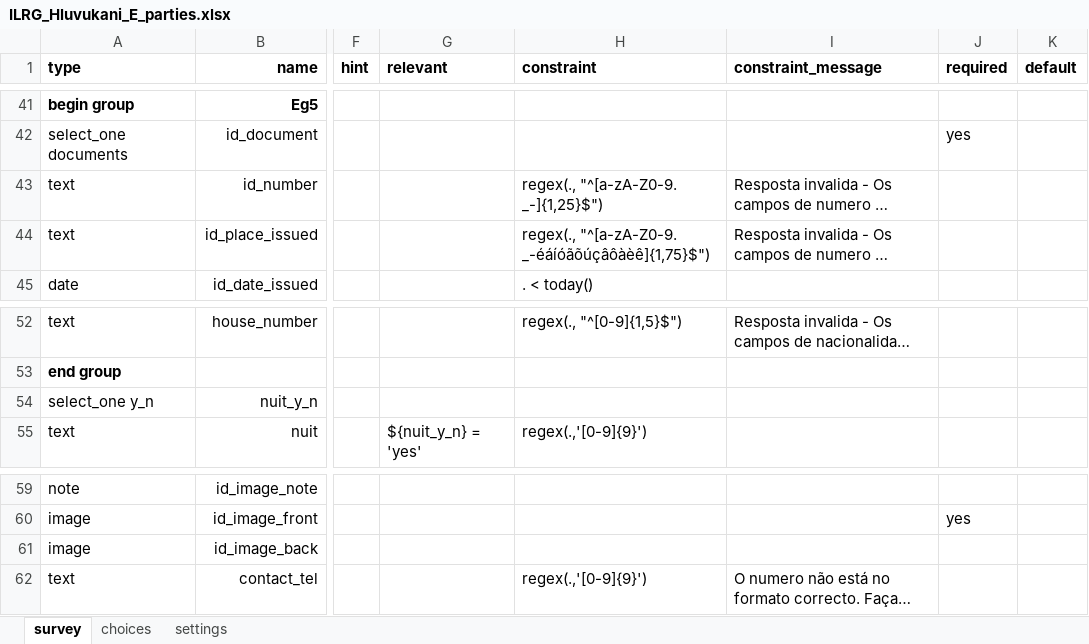
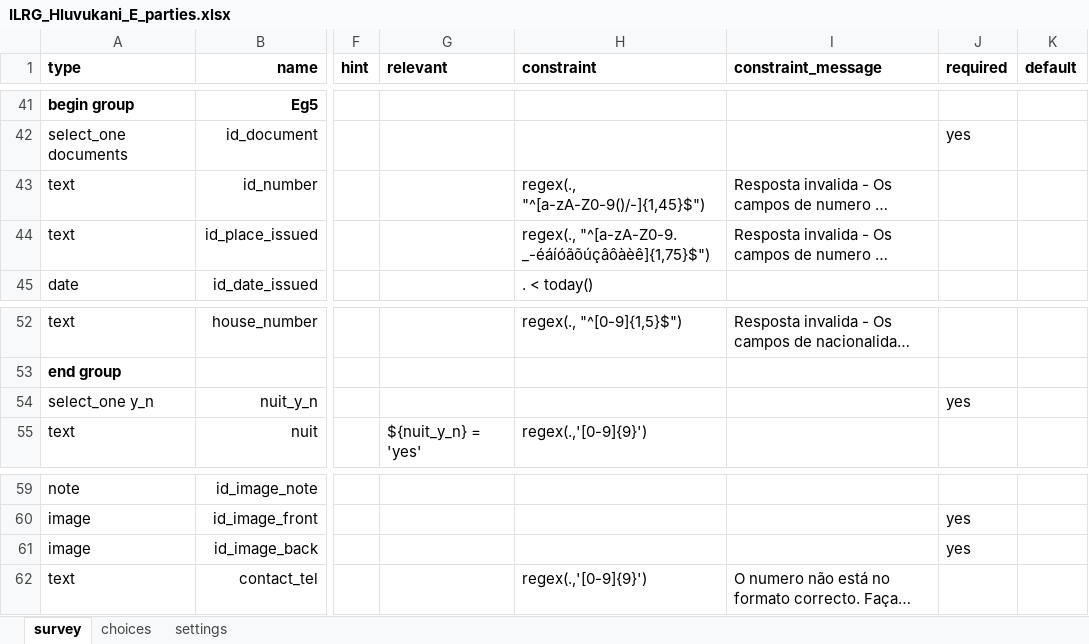
Before and after one commit to TerraFirmaMozambique/ILRG_hluvukani_odk_forms, an Excel workbook: ILRG_Hluvukani_E_parties/ILRG_Hluvukani_E_parties-media/ILRG_Hluvukani_E_parties.xlsx, sheet survey, drawn as a sheet; only a part is shown, gaps mark what is left out; long unchanged cells end in …; values as stored, in another font and other column widths than the file's, no borders; the diff names each change by its address in the sheet, - before the commit and + after, or states it on an @@ line.

```diff
--- a/ILRG_Hluvukani_E_parties/ILRG_Hluvukani_E_parties-media/ILRG_Hluvukani_E_parties.xlsx (sheet survey)
+++ b/ILRG_Hluvukani_E_parties/ILRG_Hluvukani_E_parties-media/ILRG_Hluvukani_E_parties.xlsx (sheet survey)
-H43 (constraint): regex(., "^[a-zA-Z0-9. _-]{1,25}$")
+H43 (constraint): regex(., "^[a-zA-Z0-9()/-]{1,45}$")
-J54 (required): (empty)
+J54 (required): yes
-J61 (required): (empty)
+J61 (required): yes
```
Also changed, not shown: sheet settings, ILRG_Hluvukani_A_encontros/ILRG_Hluvukani_A_encontros-media/ILRG_Hluvukani_A_encontros.xlsx, ILRG_Hluvukani_F_parcels/ILRG_Hluvukani_F_parcels-media/ILRG_Hluvukani_F_parcels.xlsx, 18 other files.
